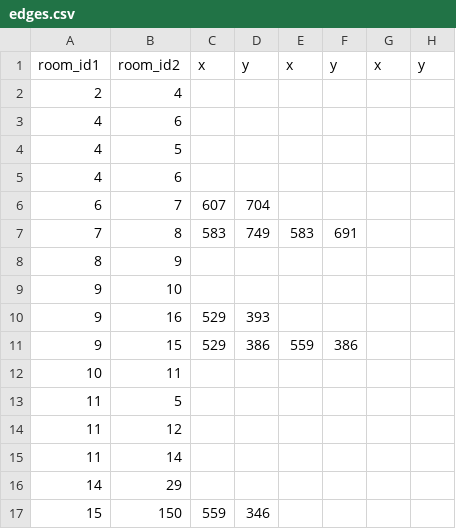
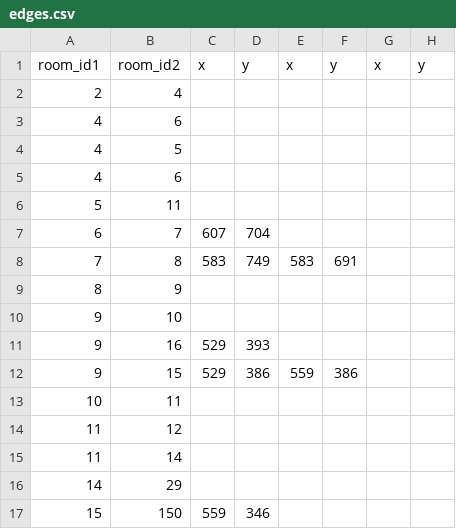
Before and after one commit to VyrTtZ/Gallery-Route-Finder, a CSV file: src/main/resources/csv/edges.csv, drawn as a sheet; only a part is shown; removed rows and columns are numbered as before the commit, all else as after; the diff names each change by its address in the sheet, - before the commit and + after, or states it on an @@ line.

Commit message:
Update edges.csv

```diff
--- a/src/main/resources/csv/edges.csv
+++ b/src/main/resources/csv/edges.csv
+row 6: 5 | 11
-row 13: 11 | 5
```
